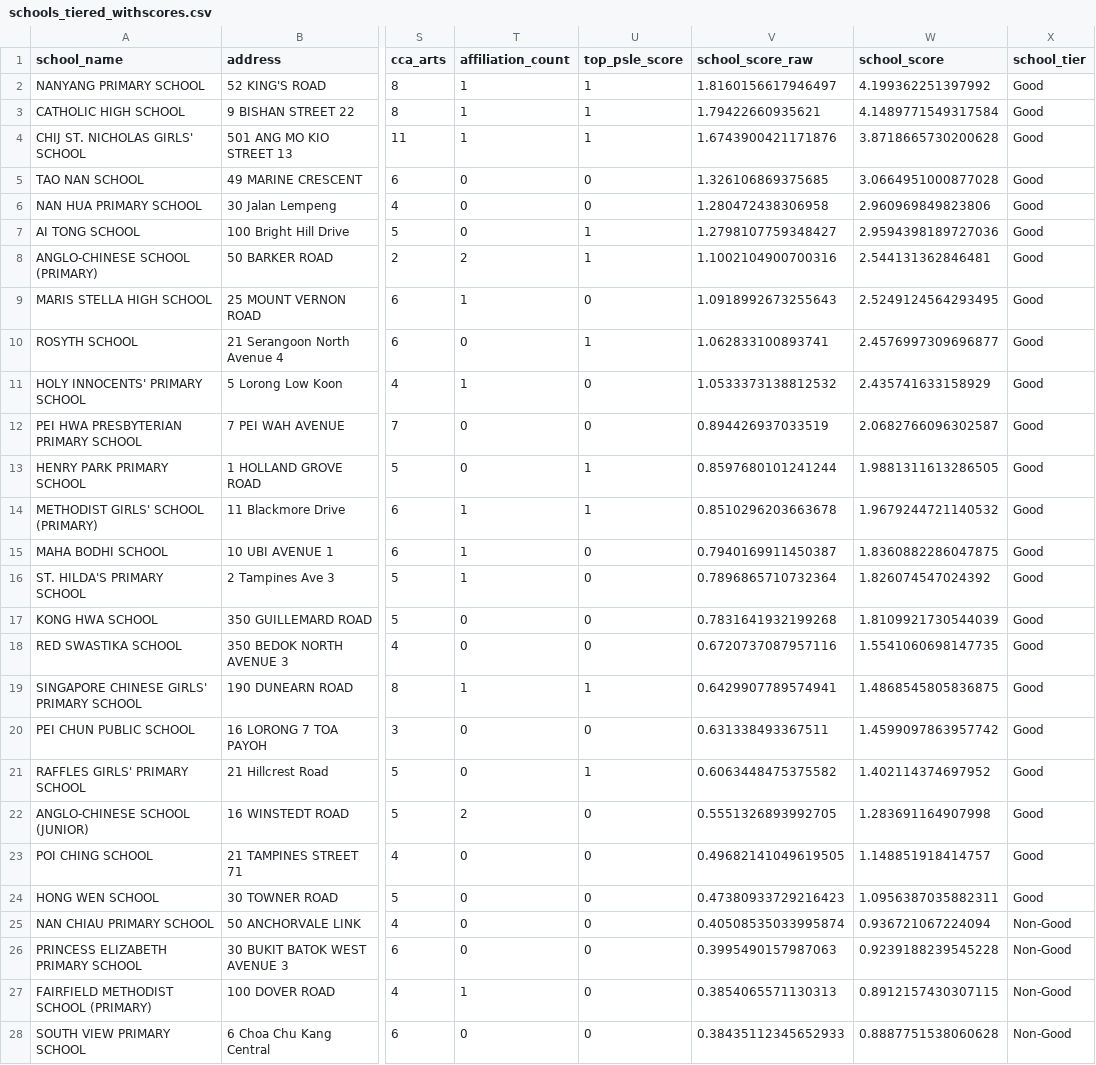
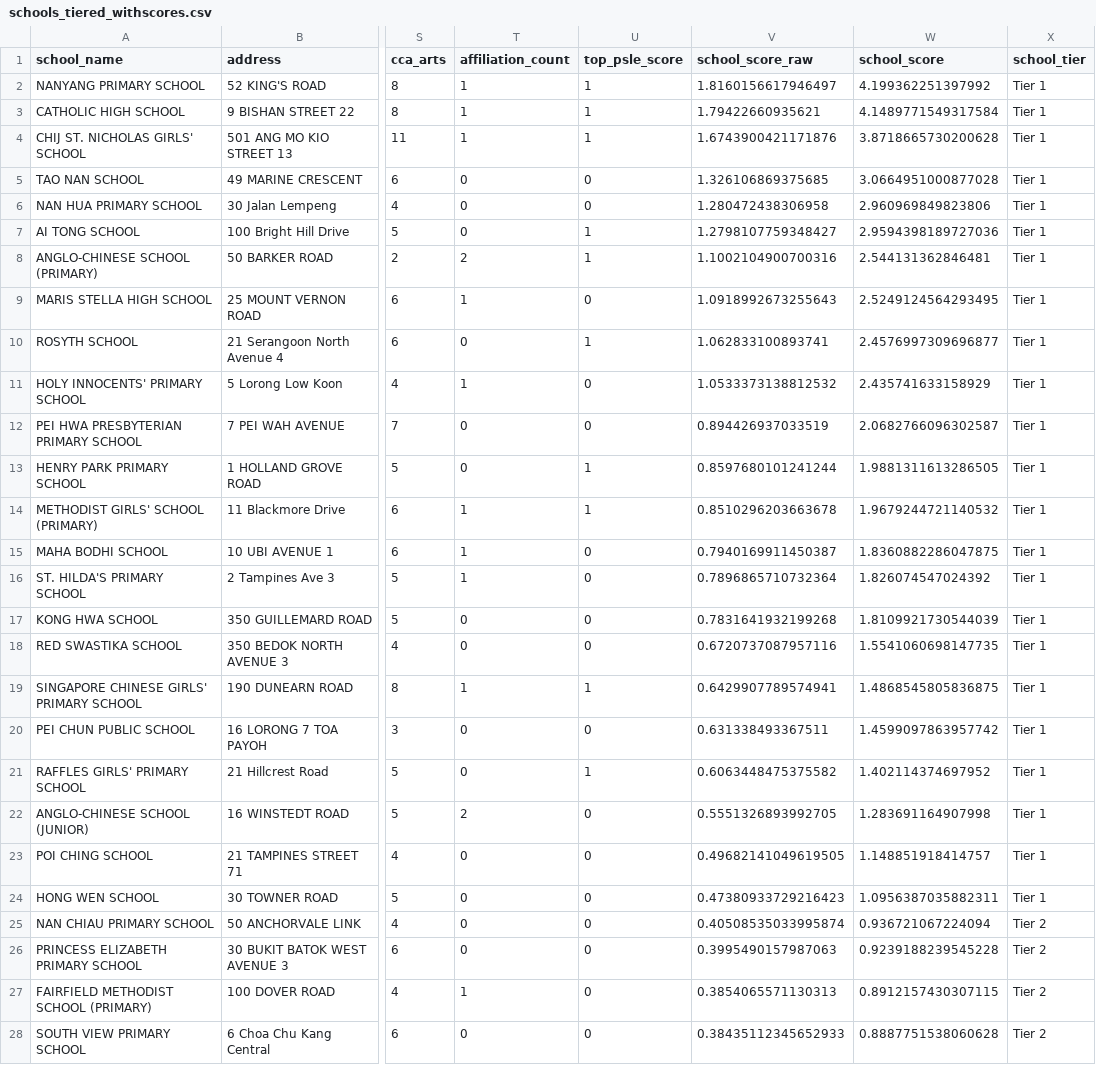
Before and after one commit to tingyuliew/DSA4264-Geospatial-Grp4, a CSV file: school_scoring/schools_tiered_withscores.csv, drawn as a sheet; only a part is shown, gaps mark what is left out; the diff covers the shown part only; the diff names each change by its address in the sheet, - before the commit and + after, or states it on an @@ line.

Commit message:
update renaming of schools tiers

```diff
--- a/school_scoring/schools_tiered_withscores.csv
+++ b/school_scoring/schools_tiered_withscores.csv
-X2:X24 (school_tier): Good
+X2:X24 (school_tier): Tier 1
-X25:X28 (school_tier): Non-Good
+X25:X28 (school_tier): Tier 2
```
Also changed, not shown: 155 edited cells elsewhere in this file, 1 other file.
